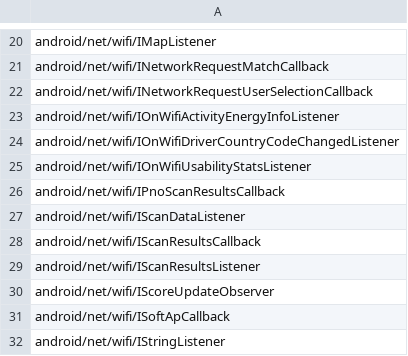
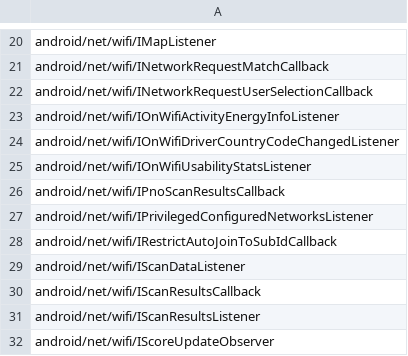
Before and after one commit to msft-mirror-aosp/platform.prebuilts.module_sdk.Wifi, a CSV file: current/hiddenapi/signature-patterns.csv, drawn as a sheet; only a part is shown, gaps mark what is left out; the shorter side is filled out with more unchanged rows; the diff names each change by its address in the sheet, - before the commit and + after, or states it on an @@ line.

Commit message:
DO NOT MERGE: Drop prebuilt files to android source tree.
The following files have been updated as part of this change:

current/Android.bp
current/snapshot-creation-build-number.txt
current/compat_configs/wifi-compat-config/wifi-compat-config_meta.xml
current/java_systemserver_libs/snapshot/jars/are/invalid/service-wifi.jar
current/hiddenapi/annotation-flags.csv
current/hiddenapi/filtered-flags.csv
current/hiddenapi/filtered-stub-flags.csv
current/hiddenapi/hiddenapi-max-target-o-low-priority.txt
current/hiddenapi/hiddenapi-max-target-r-low-priority.txt
current/hiddenapi/hiddenapi-unsupported.txt
current/hiddenapi/index.csv
current/hiddenapi/metadata.csv
current/hiddenapi/signature-patterns.csv
current/licenses/build/soong/licenses/LICENSE
current/licenses/build/soong/licenses/opensourcerequest
current/sdk_library/system/framework-wifi-removed.txt
current/sdk_library/system/framework-wifi-stubs.jar
current/sdk_library/system/framework-wifi.srcjar
current/sdk_library/system/framework-wifi.txt
current/sdk_library/system/framework-wifi_annotations.zip
current/sdk_library/public/framework-wifi-removed.txt
current/sdk_library/public/framework-wifi-stubs.jar
current/sdk_library/public/framework-wifi.srcjar
current/sdk_library/public/framework-wifi.txt
current/sdk_library/public/framework-wifi_annotations.zip
current/sdk_library/module-lib/framework-wifi-removed.txt
current/sdk_library/module-lib/framework-wifi-stubs.jar
current/sdk_library/module-lib/framework-wifi.srcjar
current/sdk_library/module-lib/framework-wifi.txt
current/sdk_library/module-lib/framework-wifi_annotations.zip

Built here: ab/13959446

This build IS suitable for public release.

The change is generated with prebuilt drop tool.

Test: presubmit
Bug: 439877529
Flag: build.RELEASE_APEX_CONTRIBUTIONS_WIFI
Change-Id: Ib7b500ecf11e6c7da1bbc5a0414d6fd8621e6df6

```diff
--- a/current/hiddenapi/signature-patterns.csv
+++ b/current/hiddenapi/signature-patterns.csv
+row 27: android/net/wifi/IPrivilegedConfiguredNetworksListener
+row 28: android/net/wifi/IRestrictAutoJoinToSubIdCallback
```
Also changed, not shown: current/hiddenapi/metadata.csv, 18 other files.
